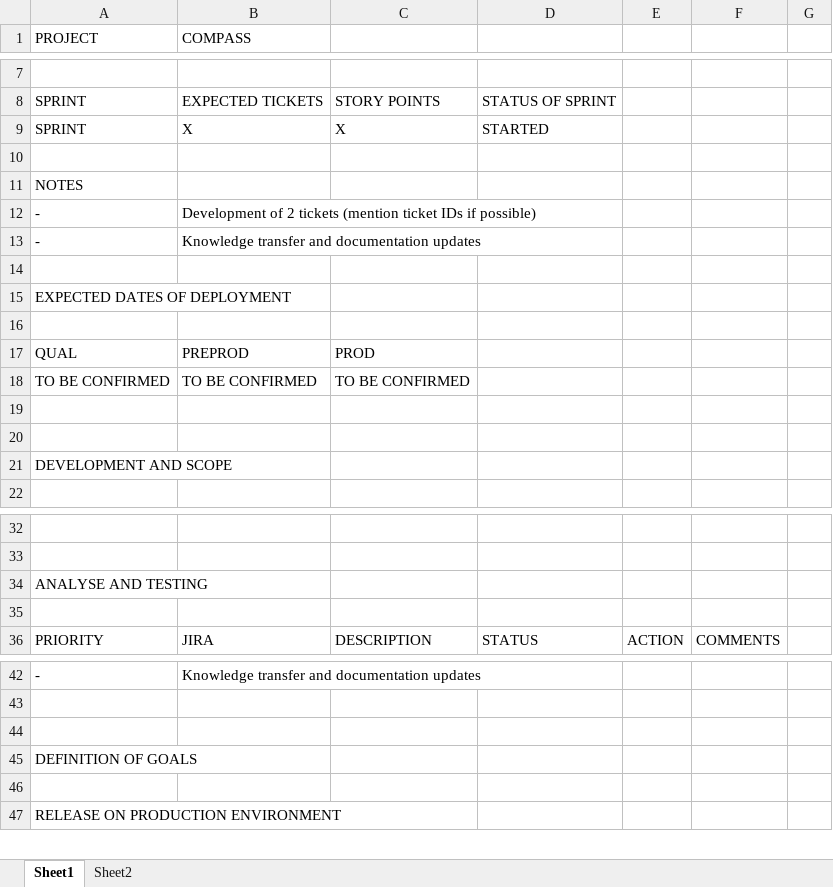
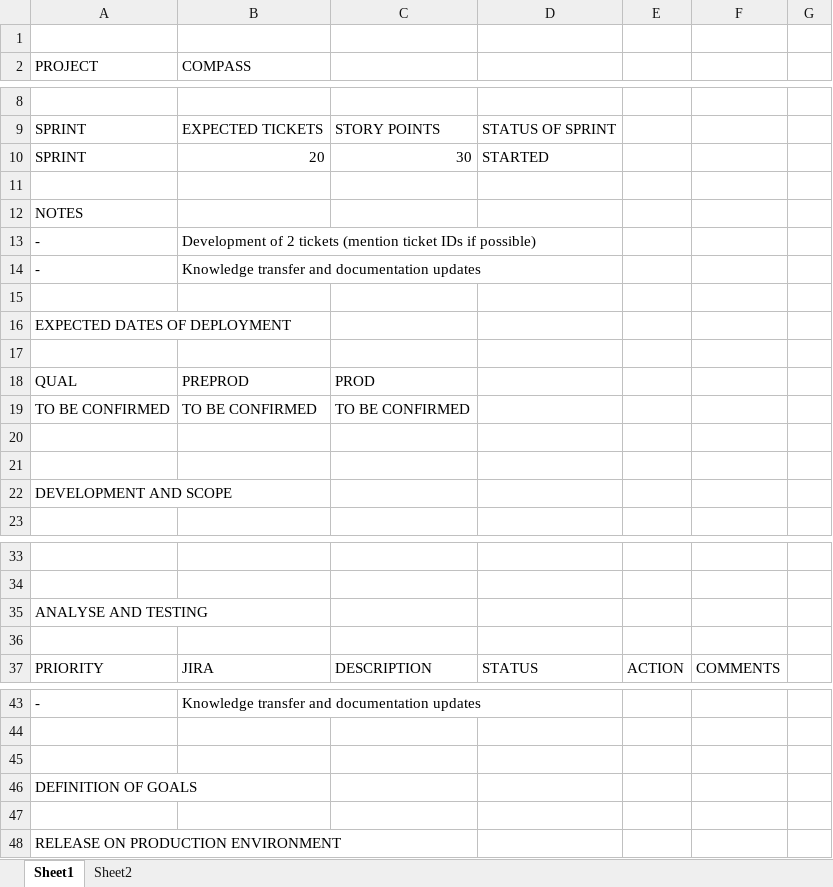
Before and after one commit to StalkerJocca/AutomationExcel, an Excel workbook: Excel_Files/teste.xlsx, sheet Sheet1, drawn as a sheet; only a part is shown, gaps mark what is left out; values as stored, in another font and other column widths than the file's, no cell formats; table styles not drawn; addresses are those after the commit; the diff names each change by its address in the sheet, - before the commit and + after, or states it on an @@ line.

Commit message:
Add files via upload

```diff
--- a/Excel_Files/teste.xlsx (sheet Sheet1)
+++ b/Excel_Files/teste.xlsx (sheet Sheet1)
+row 1: (empty)
-B10 (COMPASS): X
+B10 (COMPASS): 20
-C10: X
+C10: 30
+A16:B16 merged
+A22:B22 merged
+A35:B35 merged
+A46:B46 merged
```
Also changed, not shown: cell formats, formulas that keep their value.
